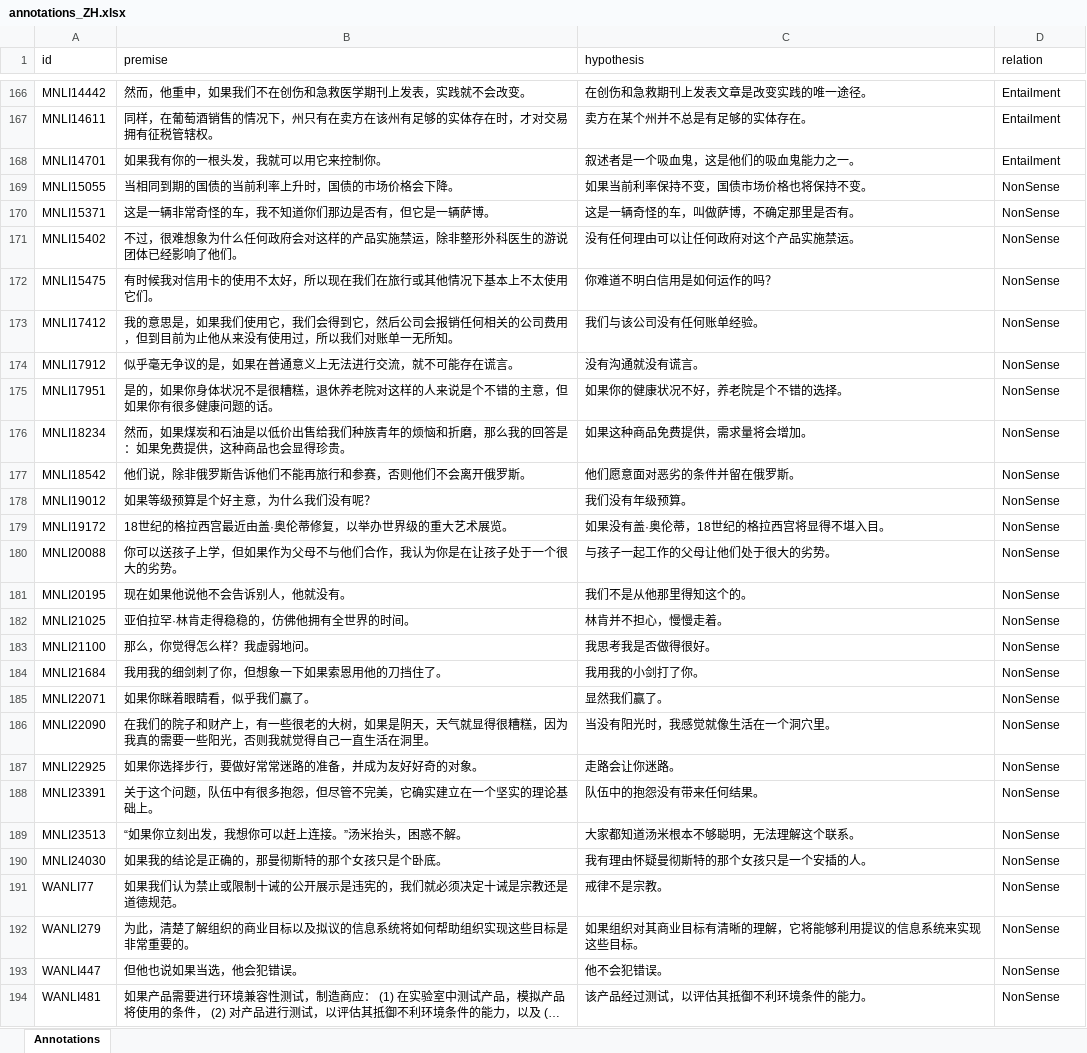
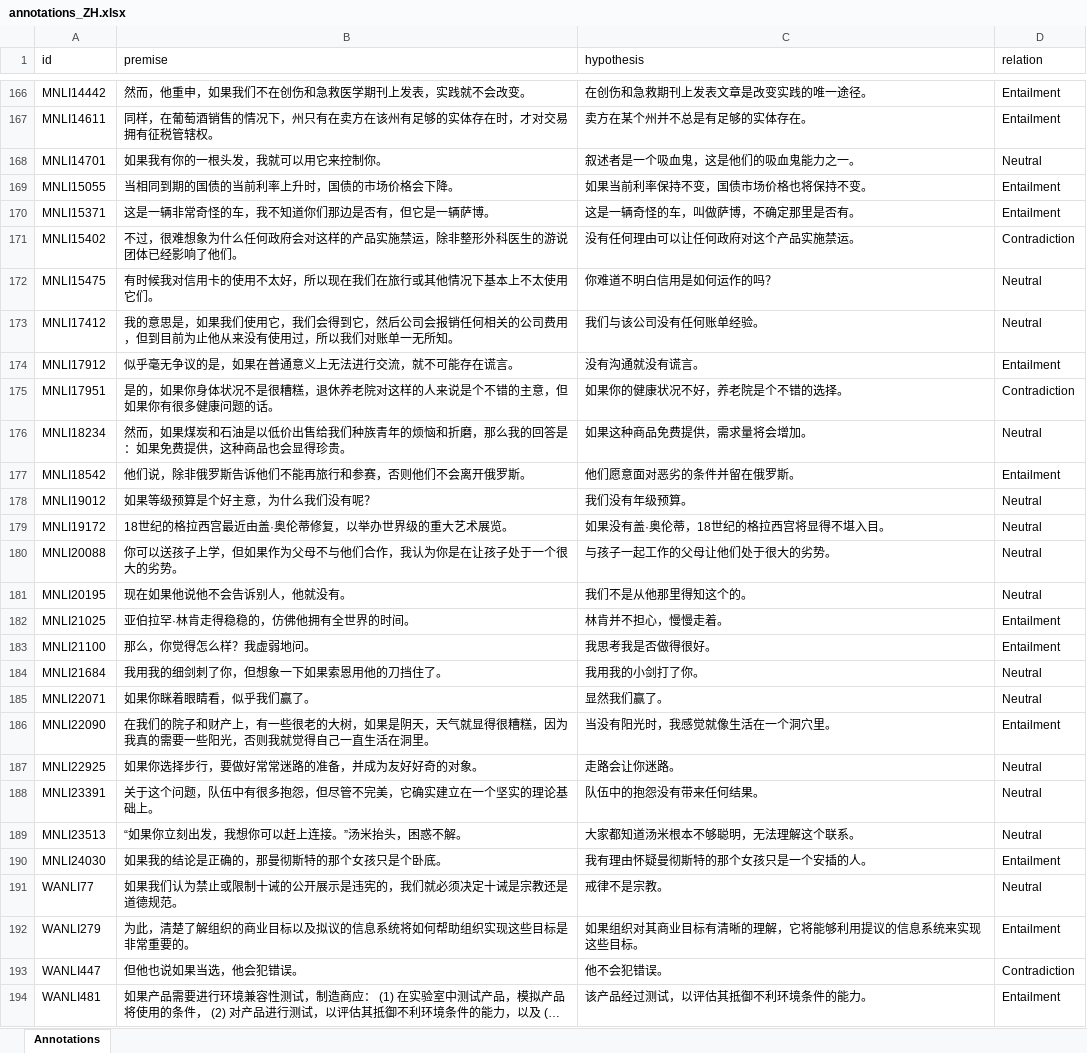
Before and after one commit to Muhsabrys/EasyAnnotation, an Excel workbook: Annotations/annotations_ZH.xlsx, sheet Annotations, drawn as a sheet; only a part is shown, gaps mark what is left out; long unchanged cells end in …; values as stored, in another font and other column widths than the file's, no borders; the diff covers the shown part only; the diff names each change by its address in the sheet, - before the commit and + after, or states it on an @@ line.

Commit message:
Update Chinese annotations

```diff
--- a/Annotations/annotations_ZH.xlsx (sheet Annotations)
+++ b/Annotations/annotations_ZH.xlsx (sheet Annotations)
-D168 (relation): Entailment
+D168 (relation): Neutral
-D169:D170 (relation): NonSense
+D169:D170 (relation): Entailment
-D171 (relation): NonSense
+D171 (relation): Contradiction
-D172:D173 (relation): NonSense
+D172:D173 (relation): Neutral
-D174 (relation): NonSense
+D174 (relation): Entailment
-D175 (relation): NonSense
+D175 (relation): Contradiction
-D176 (relation): NonSense
+D176 (relation): Neutral
-D177 (relation): NonSense
+D177 (relation): Entailment
-D178:D181 (relation): NonSense
+D178:D181 (relation): Neutral
-D182:D183 (relation): NonSense
+D182:D183 (relation): Entailment
-D184:D185 (relation): NonSense
+D184:D185 (relation): Neutral
-D186 (relation): NonSense
+D186 (relation): Entailment
-D187:D189 (relation): NonSense
+D187:D189 (relation): Neutral
-D190 (relation): NonSense
+D190 (relation): Entailment
-D191 (relation): NonSense
+D191 (relation): Neutral
-D192 (relation): NonSense
+D192 (relation): Entailment
-D193 (relation): NonSense
+D193 (relation): Contradiction
-D194 (relation): NonSense
+D194 (relation): Entailment
```
Also changed, not shown: 35 edited cells elsewhere in this sheet.
